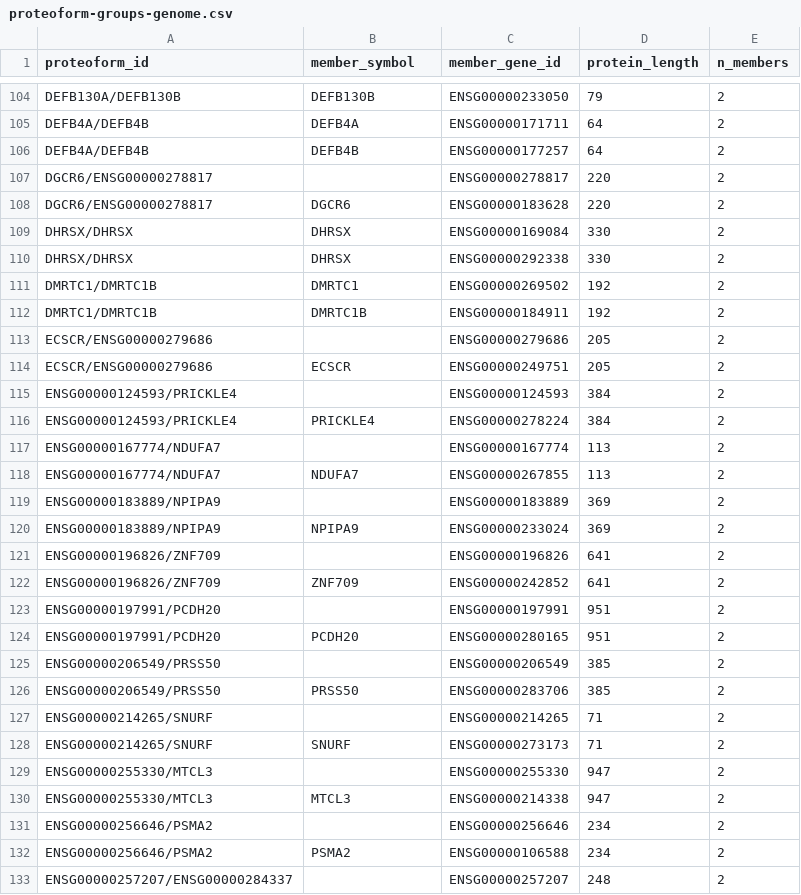
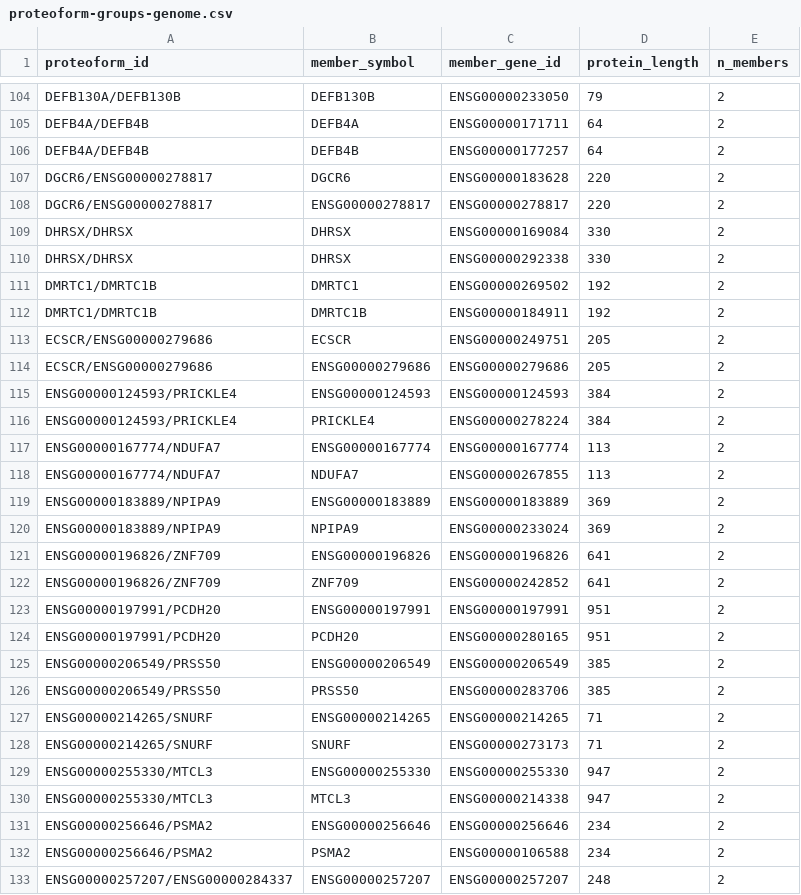
Before and after one commit to pirl-unc/oncodata, a CSV file: cancerdata/data/proteoform-groups-genome.csv, drawn as a sheet; only a part is shown, gaps mark what is left out; the diff covers the shown part only.

Commit message:
Review fixes: cache safety, scope-key dedup, refinement wording, symbol fallback
- _proteoform_frame no longer mutates the shared get_data cache in place (own the
  copy); scope is now required so (), ('cta',) don't both consume cache slots.
- Internal CTA-only callers pass scope='cta' explicitly.
- Clarify docstrings: CTA registry is a *refinement* (members ⊆ one genome group),
  not a label-identical subset — genome can merge extra paralogs (CT45A5/CT45A7 ⊆
  CT45A5/CT45A6/CT45A7).
- Generator fills gene id for unsymbolled genome members, so member_symbol/the
  symbol map never carry empty/'nan'; guarded by a test. CTA registry unchanged.

```diff
--- a/cancerdata/data/proteoform-groups-genome.csv
+++ b/cancerdata/data/proteoform-groups-genome.csv
@@ -106,4 +106,4 @@ DEFB4A/DEFB4B,DEFB4A,ENSG00000171711,64,2
 DEFB4A/DEFB4B,DEFB4B,ENSG00000177257,64,2
-DGCR6/ENSG00000278817,,ENSG00000278817,220,2
 DGCR6/ENSG00000278817,DGCR6,ENSG00000183628,220,2
+DGCR6/ENSG00000278817,ENSG00000278817,ENSG00000278817,220,2
 DHRSX/DHRSX,DHRSX,ENSG00000169084,330,2
@@ -112,22 +112,22 @@ DMRTC1/DMRTC1B,DMRTC1,ENSG00000269502,192,2
 DMRTC1/DMRTC1B,DMRTC1B,ENSG00000184911,192,2
-ECSCR/ENSG00000279686,,ENSG00000279686,205,2
 ECSCR/ENSG00000279686,ECSCR,ENSG00000249751,205,2
-ENSG00000124593/PRICKLE4,,ENSG00000124593,384,2
+ECSCR/ENSG00000279686,ENSG00000279686,ENSG00000279686,205,2
+ENSG00000124593/PRICKLE4,ENSG00000124593,ENSG00000124593,384,2
 ENSG00000124593/PRICKLE4,PRICKLE4,ENSG00000278224,384,2
-ENSG00000167774/NDUFA7,,ENSG00000167774,113,2
+ENSG00000167774/NDUFA7,ENSG00000167774,ENSG00000167774,113,2
 ENSG00000167774/NDUFA7,NDUFA7,ENSG00000267855,113,2
-ENSG00000183889/NPIPA9,,ENSG00000183889,369,2
+ENSG00000183889/NPIPA9,ENSG00000183889,ENSG00000183889,369,2
 ENSG00000183889/NPIPA9,NPIPA9,ENSG00000233024,369,2
-ENSG00000196826/ZNF709,,ENSG00000196826,641,2
+ENSG00000196826/ZNF709,ENSG00000196826,ENSG00000196826,641,2
 ENSG00000196826/ZNF709,ZNF709,ENSG00000242852,641,2
-ENSG00000197991/PCDH20,,ENSG00000197991,951,2
+ENSG00000197991/PCDH20,ENSG00000197991,ENSG00000197991,951,2
 ENSG00000197991/PCDH20,PCDH20,ENSG00000280165,951,2
-ENSG00000206549/PRSS50,,ENSG00000206549,385,2
+ENSG00000206549/PRSS50,ENSG00000206549,ENSG00000206549,385,2
 ENSG00000206549/PRSS50,PRSS50,ENSG00000283706,385,2
-ENSG00000214265/SNURF,,ENSG00000214265,71,2
+ENSG00000214265/SNURF,ENSG00000214265,ENSG00000214265,71,2
 ENSG00000214265/SNURF,SNURF,ENSG00000273173,71,2
-ENSG00000255330/MTCL3,,ENSG00000255330,947,2
+ENSG00000255330/MTCL3,ENSG00000255330,ENSG00000255330,947,2
 ENSG00000255330/MTCL3,MTCL3,ENSG00000214338,947,2
-ENSG00000256646/PSMA2,,ENSG00000256646,234,2
+ENSG00000256646/PSMA2,ENSG00000256646,ENSG00000256646,234,2
 ENSG00000256646/PSMA2,PSMA2,ENSG00000106588,234,2
-ENSG00000257207/ENSG00000284337,,ENSG00000257207,248,2
+ENSG00000257207/ENSG00000284337,ENSG00000257207,ENSG00000257207,248,2
```
Also changed, not shown: 9 added rows, 9 removed rows and 27 edited cells elsewhere in this file, 3 other files.
